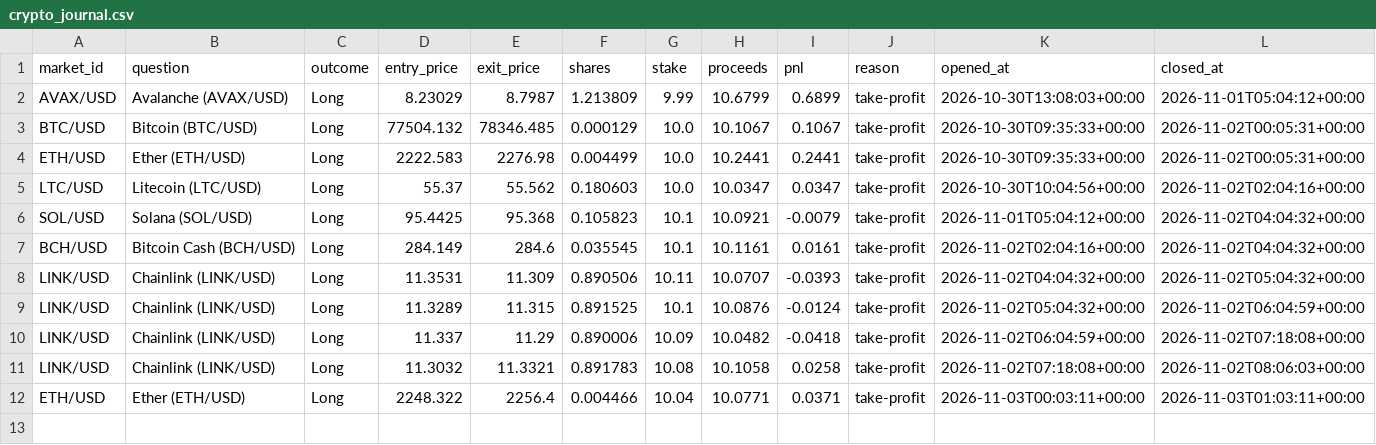
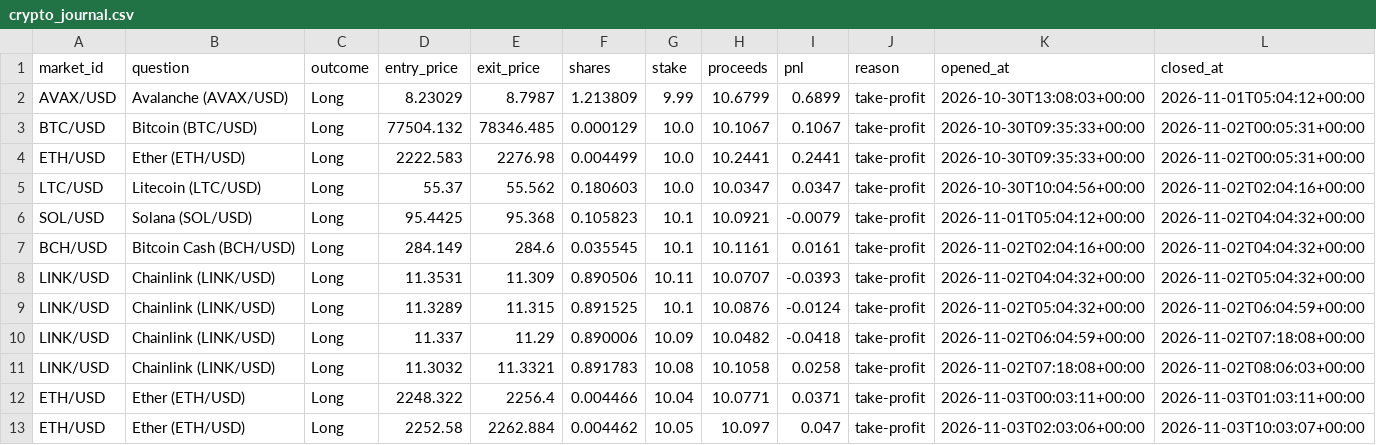
Before and after one commit to kwameasiaw/Claude-Cloud, a CSV file: crypto_journal.csv, drawn as a sheet.

```diff
--- a/crypto_journal.csv
+++ b/crypto_journal.csv
@@ -12 +12,2 @@ LINK/USD,Chainlink (LINK/USD),Long,11.3032,11.3321,0.891783,10.08,10.1058,0.0258
 ETH/USD,Ether (ETH/USD),Long,2248.322,2256.4,0.004466,10.04,10.0771,0.0371,take-profit,2026-11-03T00:03:11+00:00,2026-11-03T01:03:11+00:00
+ETH/USD,Ether (ETH/USD),Long,2252.58,2262.884,0.004462,10.05,10.097,0.047,take-profit,2026-11-03T02:03:06+00:00,2026-11-03T10:03:07+00:00
```
Also changed, not shown: 5 other files.
